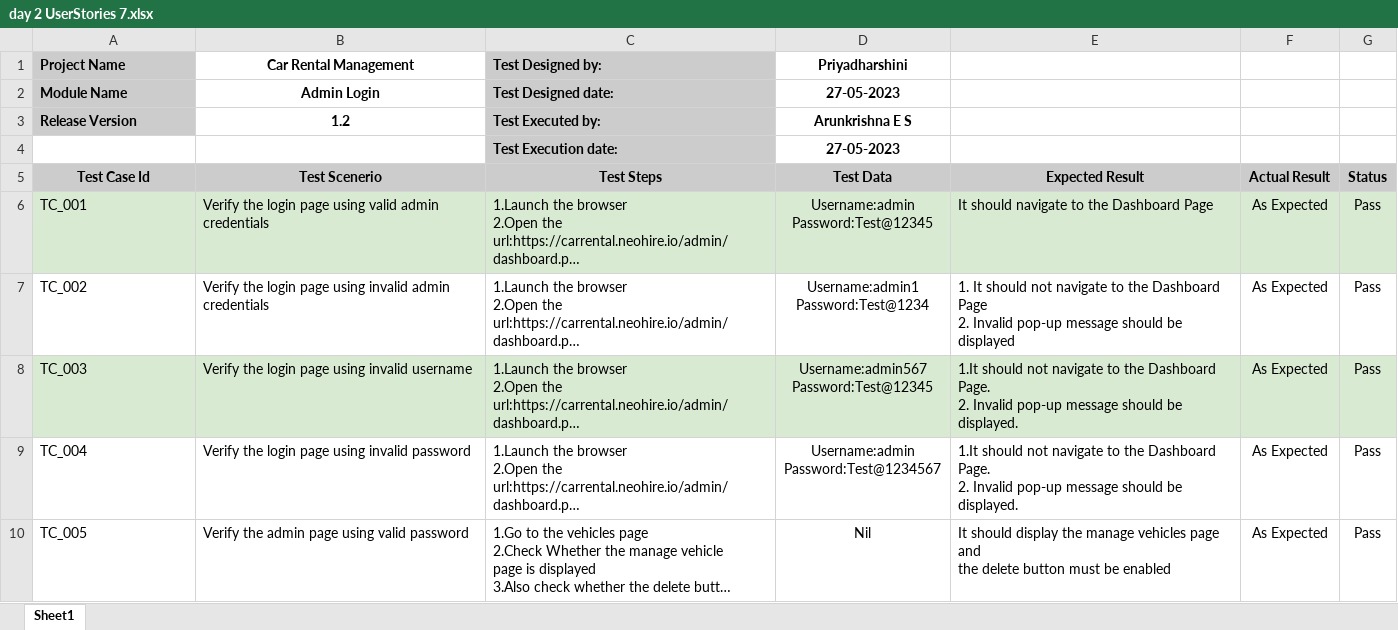
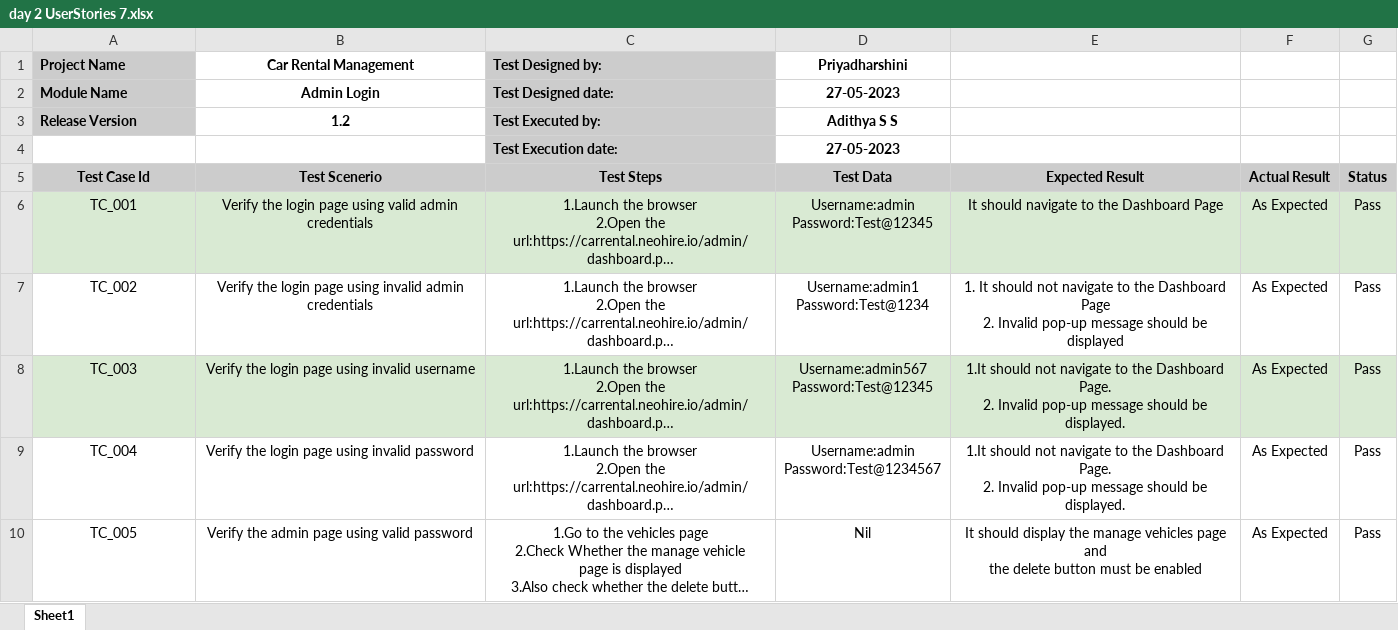
Before and after one commit to Adithya714/Testing, an Excel workbook: Day 2/day 2 UserStories 7.xlsx, sheet Sheet1, drawn as a sheet; long unchanged cells end in …; values as stored, in another font and other column widths than the file's, no borders; charts and pictures not drawn; the diff names each change by its address in the sheet, - before the commit and + after, or states it on an @@ line.

```diff
--- a/Day 2/day 2 UserStories 7.xlsx (sheet Sheet1)
+++ b/Day 2/day 2 UserStories 7.xlsx (sheet Sheet1)
-D3 (Test Data): Arunkrishna E S
+D3 (Test Data): Adithya S S
-A6:C10 alignment: left
+A6:C10 alignment: center
-E6:E10 alignment: left
+E6:E10 alignment: center
```
Also changed, not shown: charts or pictures, Day 2/day 2 UserStories 9.xlsx, 7 other files.
